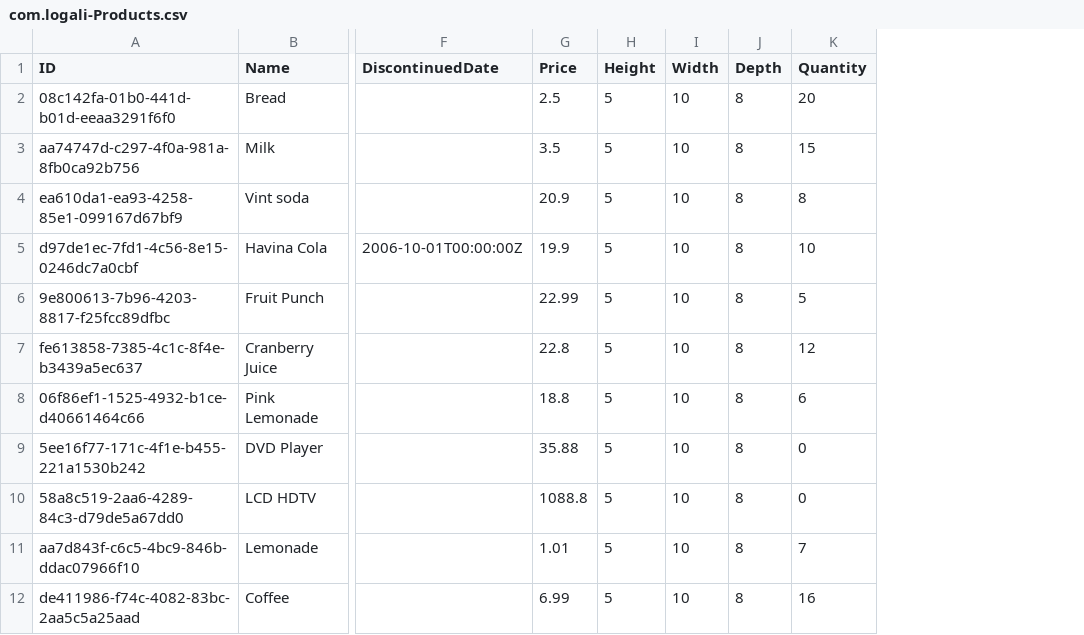
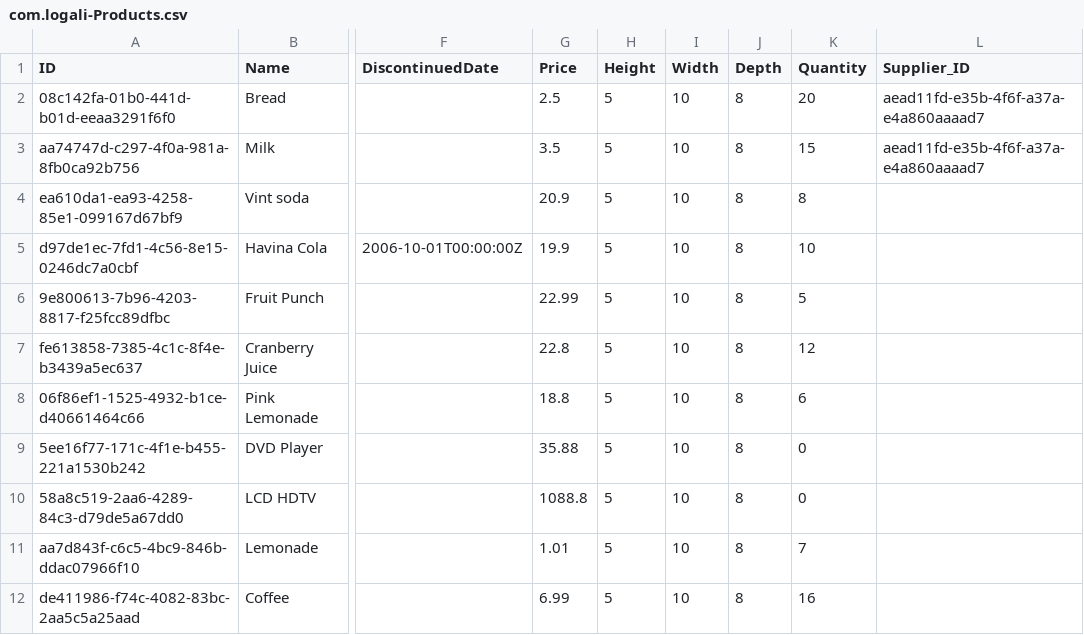
Before and after one commit to mosarc9/Laboratorio_CAP, a CSV file: db/data/com.logali-Products.csv, drawn as a sheet; only a part is shown, gaps mark what is left out; the diff names each change by its address in the sheet, - before the commit and + after, or states it on an @@ line.

```diff
--- a/db/data/com.logali-Products.csv
+++ b/db/data/com.logali-Products.csv
+column L (Supplier_ID), rows 2-3: aead11fd-e35b-4f6f-a37a-e4a860aaaad7 | aead11fd-e35b-4f6f-a37a-e4a860aaaad7
```
Also changed, not shown: 2 other files.
